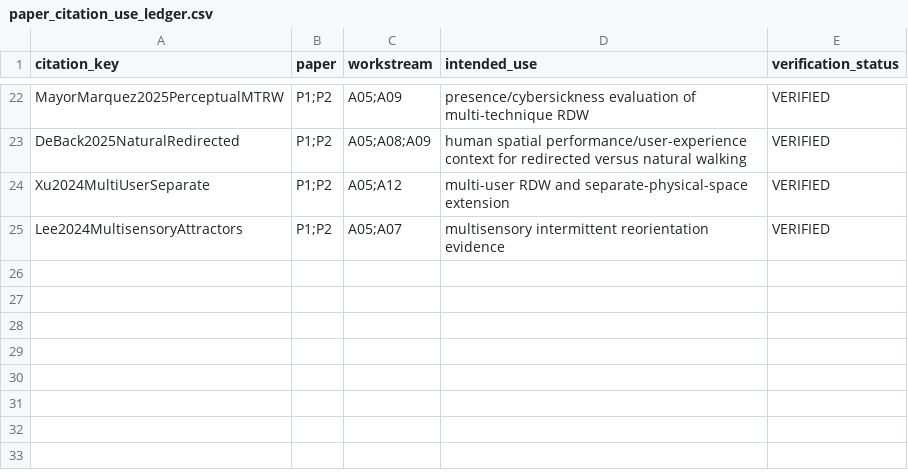
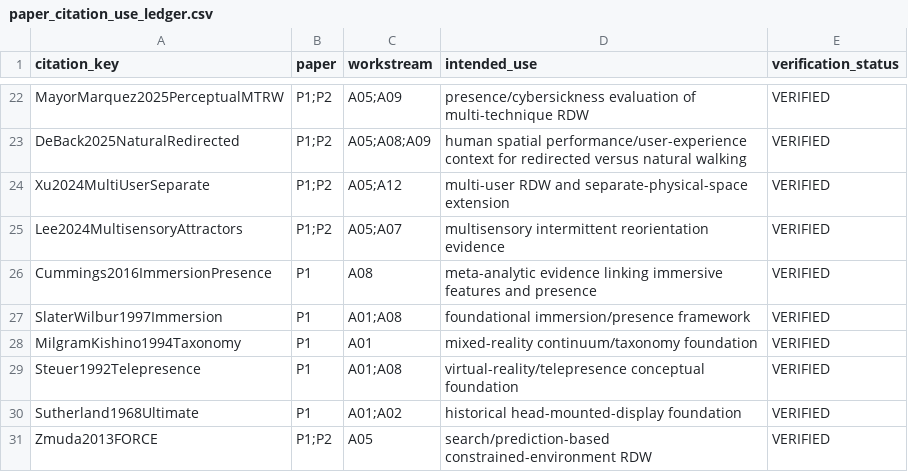
Before and after one commit to Arithmetic-Power-Geometry/Virtual-Reality-Research-Review, a CSV file: paper_writing_register/paper_assets/references/paper_citation_use_ledger.csv, drawn as a sheet; only a part is shown, gaps mark what is left out.

Commit message:
Paper assets: map foundational VR and FORCE sources to manuscript use

```diff
--- a/paper_writing_register/paper_assets/references/paper_citation_use_ledger.csv
+++ b/paper_writing_register/paper_assets/references/paper_citation_use_ledger.csv
@@ -25 +25,7 @@ Xu2024MultiUserSeparate,P1;P2,A05;A12,"multi-user RDW and separate-physical-spac
 Lee2024MultisensoryAttractors,P1;P2,A05;A07,"multisensory intermittent reorientation evidence",VERIFIED
+Cummings2016ImmersionPresence,P1,A08,"meta-analytic evidence linking immersive features and presence",VERIFIED
+SlaterWilbur1997Immersion,P1,A01;A08,"foundational immersion/presence framework",VERIFIED
+MilgramKishino1994Taxonomy,P1,A01,"mixed-reality continuum/taxonomy foundation",VERIFIED
+Steuer1992Telepresence,P1,A01;A08,"virtual-reality/telepresence conceptual foundation",VERIFIED
+Sutherland1968Ultimate,P1,A01;A02,"historical head-mounted-display foundation",VERIFIED
+Zmuda2013FORCE,P1;P2,A05,"search/prediction-based constrained-environment RDW",VERIFIED
```
